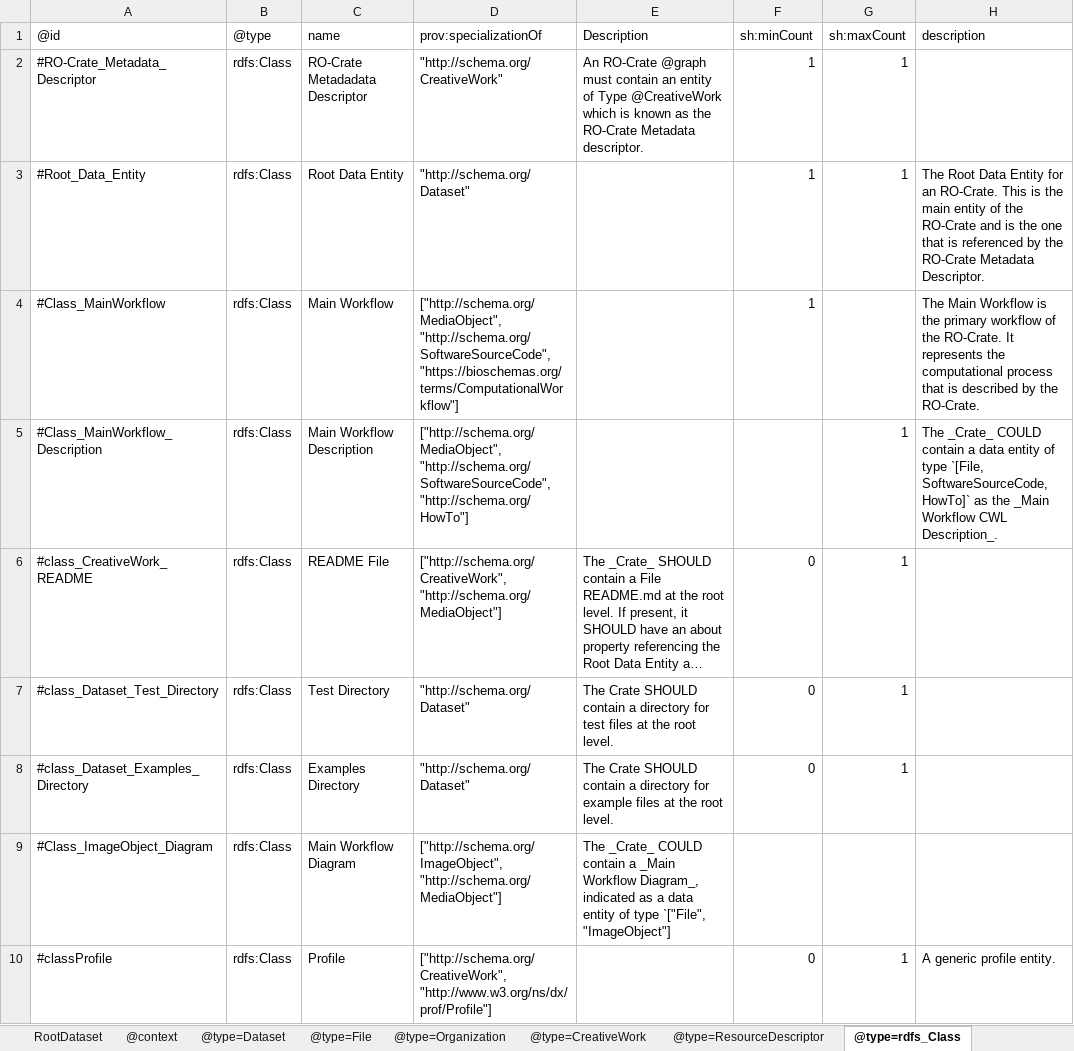
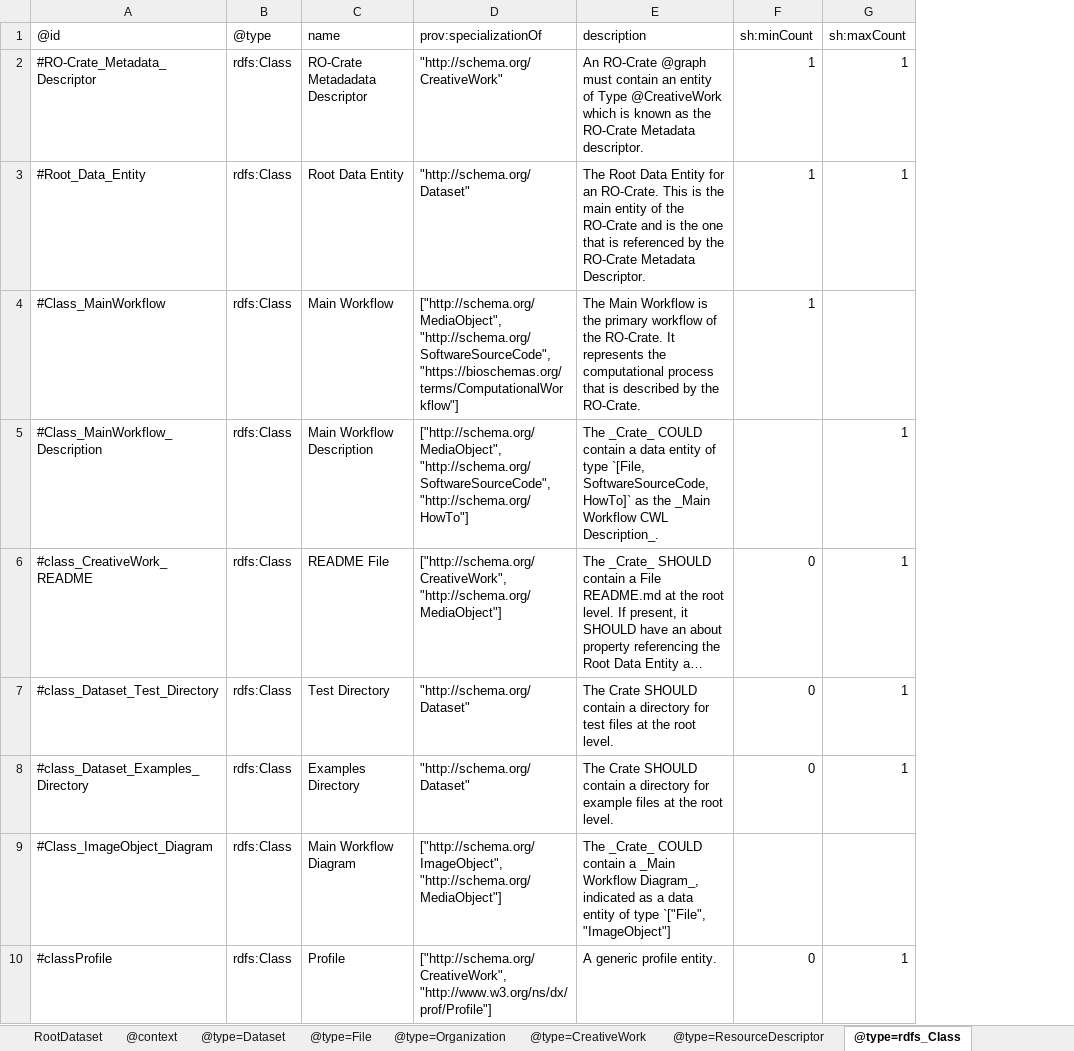
Before and after one commit to Language-Research-Technology/ro-crate-masp, an Excel workbook: profiles/workflow/profile-crate/ro-crate-metadata.xlsx, sheet @type=rdfs_Class, drawn as a sheet; long unchanged cells end in …; values as stored, in another font and other column widths than the file's, no borders; the diff names each change by its address in the sheet, - before the commit and + after, or states it on an @@ line.

```diff
--- a/profiles/workflow/profile-crate/ro-crate-metadata.xlsx (sheet @type=rdfs_Class)
+++ b/profiles/workflow/profile-crate/ro-crate-metadata.xlsx (sheet @type=rdfs_Class)
-column H (description), rows 3-10: The Root Data Entity for an RO-Crate. This is the main entity of the RO-Crate and is the one that is referenced by the RO-Crate Metadata Descriptor. | The Main Workflow is the primary workflow of the RO-Crate. It represents the computational process that is described by the RO-Crate. | The _Crate_ COULD contain a data entity of type `[File, SoftwareSourceCode, HowTo]` as the _Main Workflow CWL Description_. |  |  |  |  | A generic profile entity.
-E1: Description
+E1: description
-E3 (description): (empty)
+E3 (description): The Root Data Entity for an RO-Crate. This is the main entity of the RO-Crate and is the one that is referenced by the RO-Crate Metadata Descriptor.
-E4 (description): (empty)
+E4 (description): The Main Workflow is the primary workflow of the RO-Crate. It represents the computational process that is described by the RO-Crate.
-E5 (description): (empty)
+E5 (description): The _Crate_ COULD contain a data entity of type `[File, SoftwareSourceCode, HowTo]` as the _Main Workflow CWL Description_.
-E10 (description): (empty)
+E10 (description): A generic profile entity.
```
Also changed, not shown: sheet @type=File, 4 other files.
